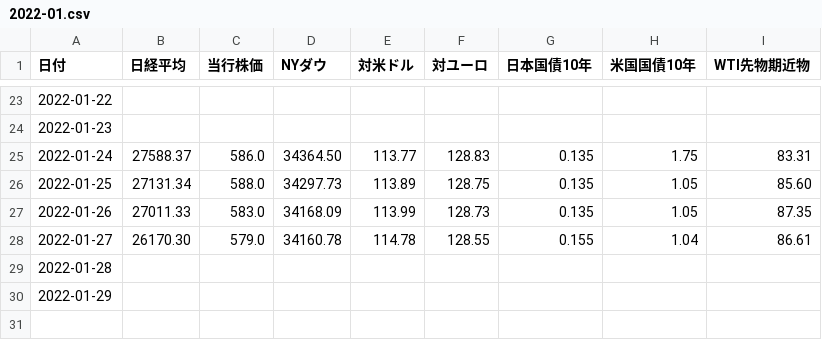
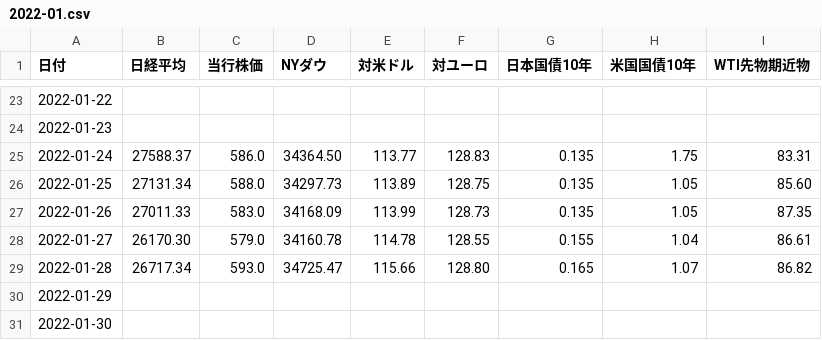
Before and after one commit to takuminishi0930/indicators, a CSV file: app/static/csv/2022-01.csv, drawn as a sheet; only a part is shown, gaps mark what is left out.

Commit message:
modified

```diff
--- a/app/static/csv/2022-01.csv
+++ b/app/static/csv/2022-01.csv
@@ -28,3 +28,4 @@
 2022-01-27,26170.30,579.0,34160.78,114.78,128.55,0.155,1.04,86.61
-2022-01-28,,,,,,,,
+2022-01-28,26717.34,593.0,34725.47,115.66,128.80,0.165,1.07,86.82
 2022-01-29,,,,,,,,
+2022-01-30,,,,,,,,
```
